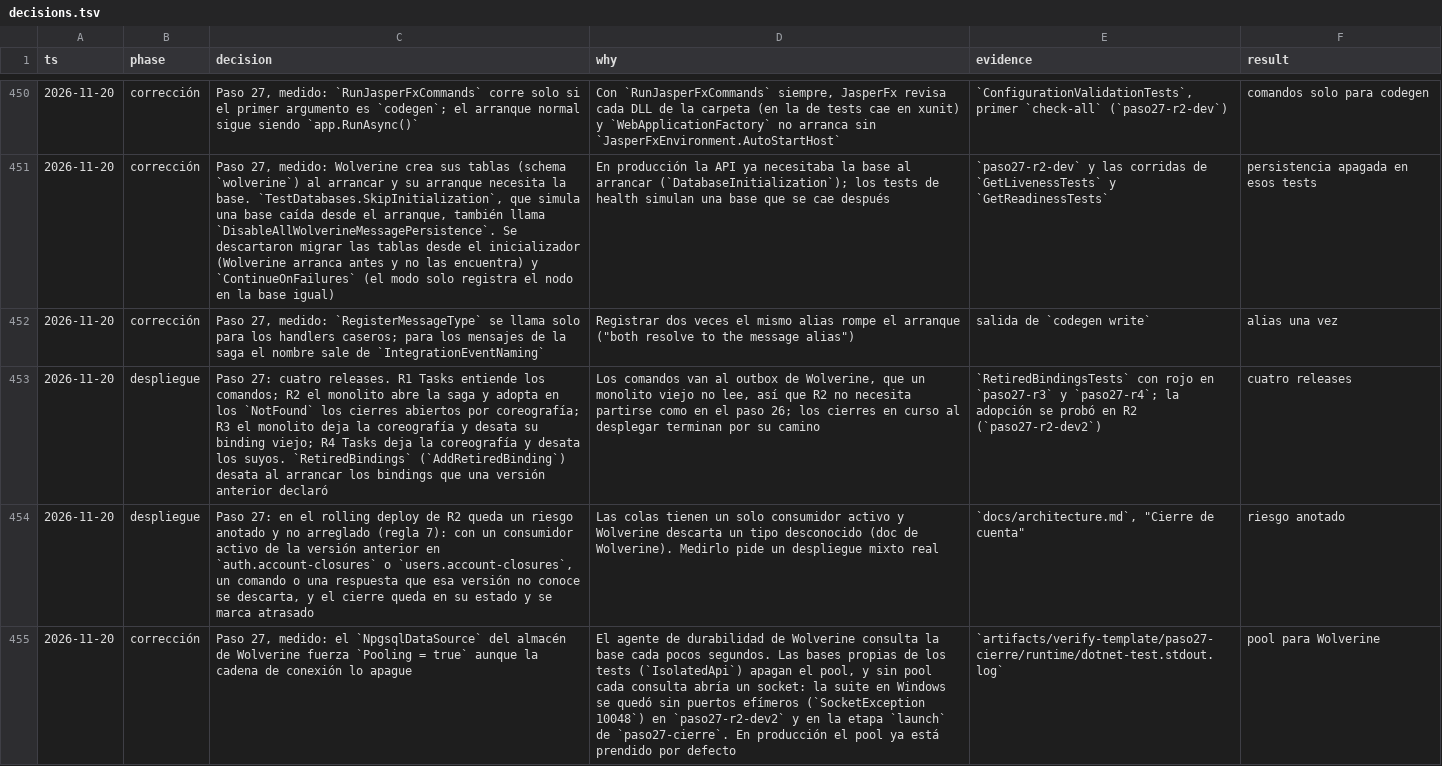
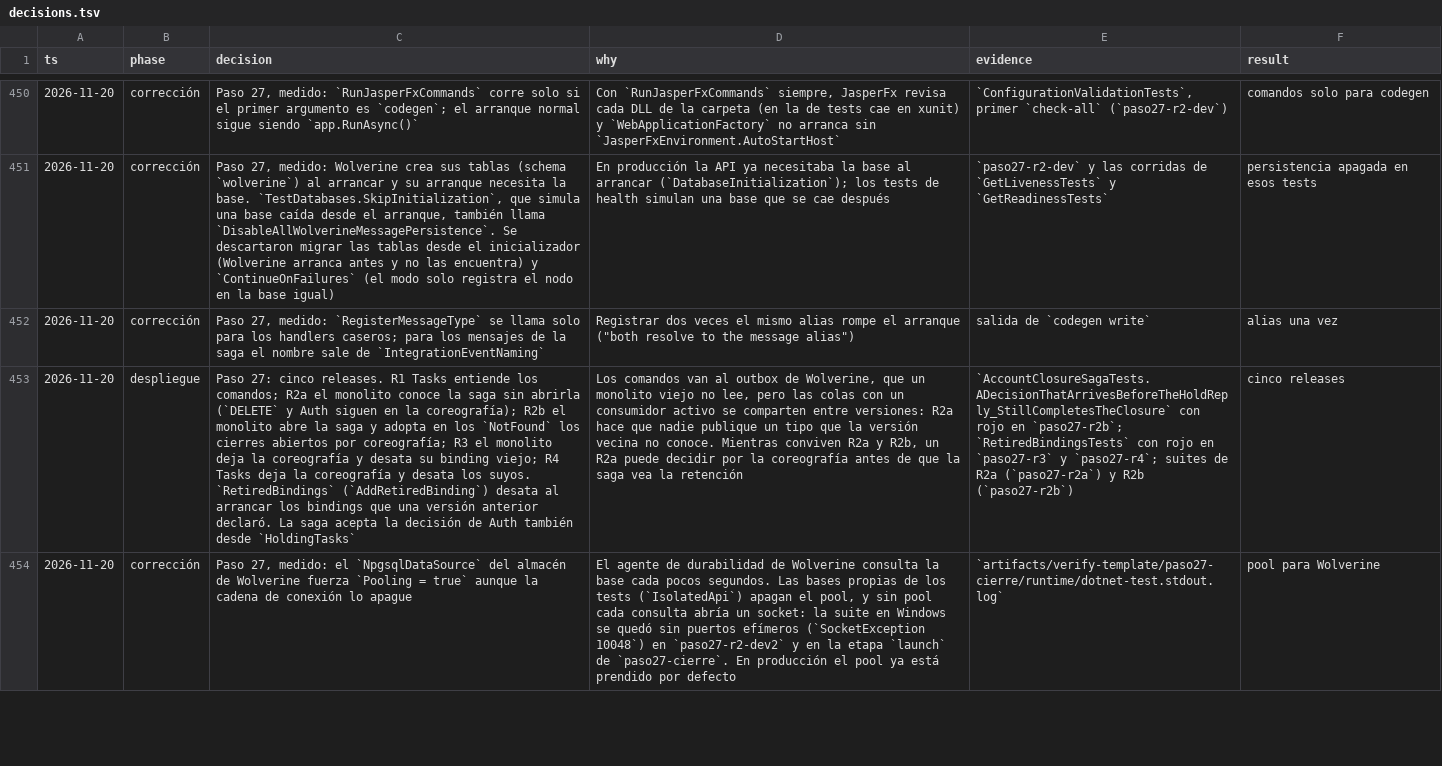
Before and after one commit to tobiasesquivel/full-stack-template, a TSV file: docs/decisions.tsv, drawn as a sheet; only a part is shown, gaps mark what is left out; removed rows and columns are numbered as before the commit, all else as after; the diff covers the shown part only; the diff names each change by its address in the sheet, - before the commit and + after, or states it on an @@ line.

Commit message:
docs(architecture): document the R2a and R2b split and the metrics after commit from the independent review

```diff
--- a/docs/decisions.tsv
+++ b/docs/decisions.tsv
-C453 (decision): Paso 27: cuatro releases. R1 Tasks entiende los comandos; R2 el monolito abre la saga y adopta en los `NotFound` los cierres abiertos por coreografía; R3 el monolito deja la coreografía y desata su binding viejo; R4 Tasks deja la coreografía y desata los suyos. `RetiredBindings` (`AddRetiredBinding`) desata al arrancar los bindings que una versión anterior declaró
+C453 (decision): Paso 27: cinco releases. R1 Tasks entiende los comandos; R2a el monolito conoce la saga sin abrirla (`DELETE` y Auth siguen en la coreografía); R2b el monolito abre la saga y adopta en los `NotFound` los cierres abiertos por coreografía; R3 el monolito deja la coreografía y desata su binding viejo; R4 Tasks deja la coreografía y desata los suyos. `RetiredBindings` (`AddRetiredBinding`) desata al arrancar los bindings que una versión anterior declaró. La saga acepta la decisión de Auth también desde `HoldingTasks`
-D453 (why): …no lee, así que R2 no necesita partirse como en el paso 26; los cierres en curso al desplegar terminan por su camino
+D453 (why): …no lee, pero las colas con un consumidor activo se comparten entre versiones: R2a hace que nadie publique un tipo que la versión vecina no conoce. Mientras conviven R2a y R2b, un R2a puede decidir por la coreografía antes de que la saga vea la retención
-E453 (evidence): `RetiredBindingsTests` con rojo en `paso27-r3` y `paso27-r4`; la adopción se probó en R2 (`paso27-r2-dev2`)
+E453 (evidence): `AccountClosureSagaTests.ADecisionThatArrivesBeforeTheHoldReply_StillCompletesTheClosure` con rojo en `paso27-r2b`; `RetiredBindingsTests` con rojo en `paso27-r3` y `paso27-r4`; suites de R2a (`paso27-r2a`) y R2b (`paso27-r2b`)
-F453 (result): cuatro releases
+F453 (result): cinco releases
-row 454: 2026-11-20 | despliegue | Paso 27: en el rolling deploy de R2 queda un riesgo anotado y no arreglado (regla 7): con un consumidor activo de la versión anterior en `auth.account-closures` o `users.account-closures`, un comando o una respuesta que esa versión no conoce se descarta, y el cierre queda en su estado y se marca atrasado | Las colas tienen un solo consumidor activo y Wolverine descarta un tipo desconocido (doc de Wolverine). Medirlo pide un despliegue mixto real | `docs/architecture.md`, "Cierre de cuenta" | riesgo anotado
```
Also changed, not shown: 3 added rows elsewhere in this file, 3 other files.
